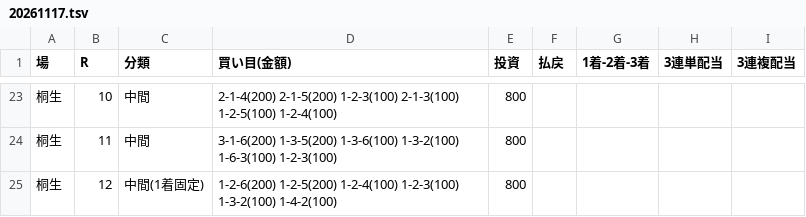
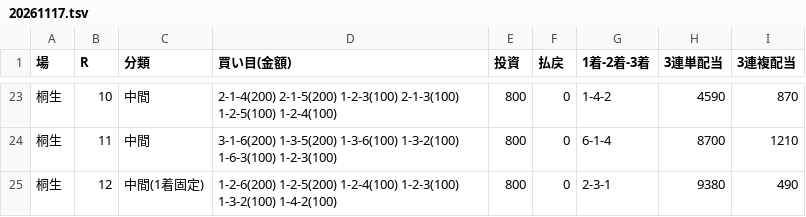
Before and after one commit to 777peipeipei-cmd/777reposi, a TSV file: notes/picks/20261117.tsv, drawn as a sheet; only a part is shown, gaps mark what is left out; the diff covers the shown part only.

```diff
--- a/notes/picks/20261117.tsv
+++ b/notes/picks/20261117.tsv
@@ -23,3 +23,3 @@
-桐生	10	中間	2-1-4(200) 2-1-5(200) 1-2-3(100) 2-1-3(100) 1-2-5(100) 1-2-4(100)	800				
-桐生	11	中間	3-1-6(200) 1-3-5(200) 1-3-6(100) 1-3-2(100) 1-6-3(100) 1-2-3(100)	800				
-桐生	12	中間(1着固定)	1-2-6(200) 1-2-5(200) 1-2-4(100) 1-2-3(100) 1-3-2(100) 1-4-2(100)	800				
+桐生	10	中間	2-1-4(200) 2-1-5(200) 1-2-3(100) 2-1-3(100) 1-2-5(100) 1-2-4(100)	800	0	1-4-2	4590	870
+桐生	11	中間	3-1-6(200) 1-3-5(200) 1-3-6(100) 1-3-2(100) 1-6-3(100) 1-2-3(100)	800	0	6-1-4	8700	1210
+桐生	12	中間(1着固定)	1-2-6(200) 1-2-5(200) 1-2-4(100) 1-2-3(100) 1-3-2(100) 1-4-2(100)	800	0	2-3-1	9380	490
```
Also changed, not shown: 31 edited cells elsewhere in this file, 2 other files.
